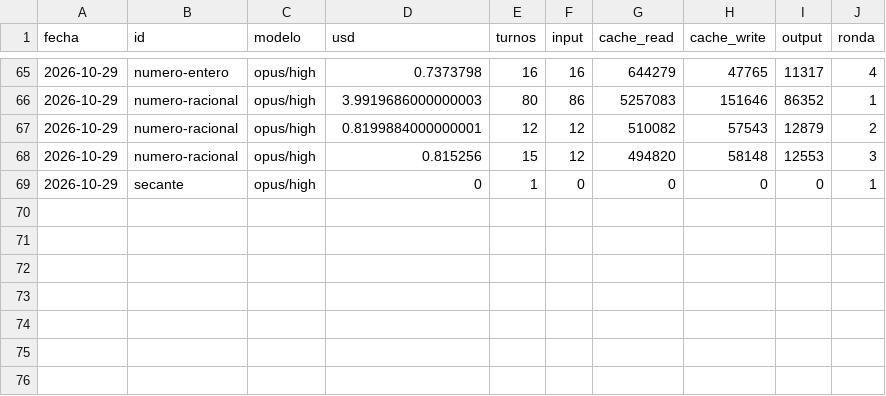
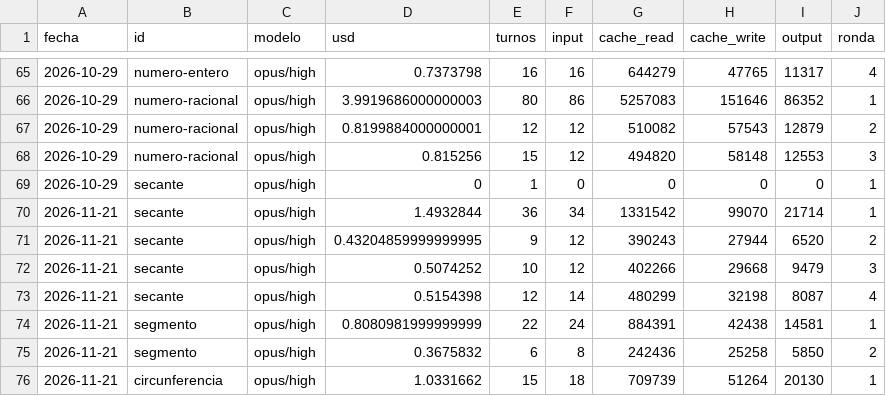
Before and after one commit to izaro-c/Matematika, a TSV file: docs/reports/revision-diaria/costes.tsv, drawn as a sheet; only a part is shown, gaps mark what is left out; the diff names each change by its address in the sheet, - before the commit and + after, or states it on an @@ line.

Commit message:
revisión diaria: secante y segmento — informes y cola

```diff
--- a/docs/reports/revision-diaria/costes.tsv
+++ b/docs/reports/revision-diaria/costes.tsv
+row 70: 2026-11-21 | secante | opus/high | 1.4932844 | 36 | 34 | 1331542 | 99070 | 21714 | 1
+row 71: 2026-11-21 | secante | opus/high | 0.43204859999999995 | 9 | 12 | 390243 | 27944 | 6520 | 2
+row 72: 2026-11-21 | secante | opus/high | 0.5074252 | 10 | 12 | 402266 | 29668 | 9479 | 3
+row 73: 2026-11-21 | secante | opus/high | 0.5154398 | 12 | 14 | 480299 | 32198 | 8087 | 4
+row 74: 2026-11-21 | segmento | opus/high | 0.8080981999999999 | 22 | 24 | 884391 | 42438 | 14581 | 1
+row 75: 2026-11-21 | segmento | opus/high | 0.3675832 | 6 | 8 | 242436 | 25258 | 5850 | 2
+row 76: 2026-11-21 | circunferencia | opus/high | 1.0331662 | 15 | 18 | 709739 | 51264 | 20130 | 1
```
Also changed, not shown: 6 other files.
